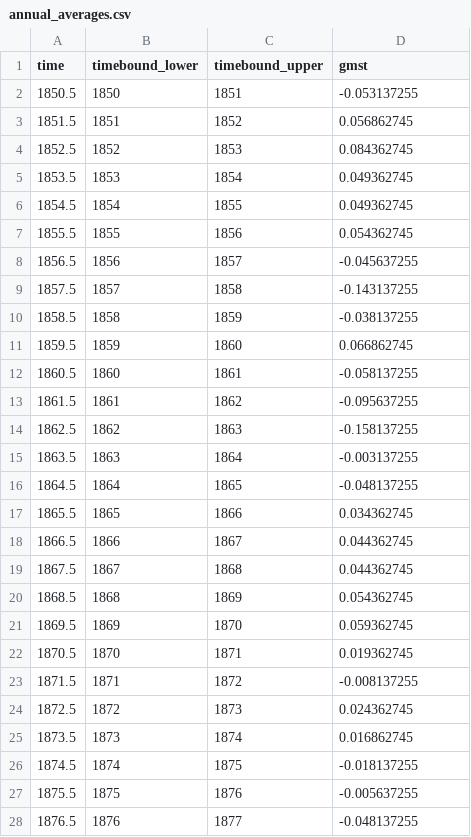
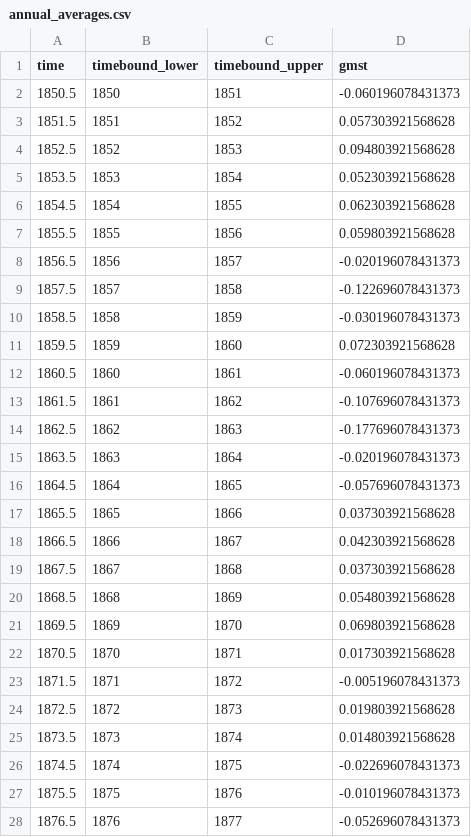
Before and after one commit to ClimateIndicator/data, a CSV file: data/global_mean_temperatures/annual_averages.csv, drawn as a sheet; only a part is shown; the diff covers the shown part only.

Commit message:
add 2023 temperatures

```diff
--- a/data/global_mean_temperatures/annual_averages.csv
+++ b/data/global_mean_temperatures/annual_averages.csv
@@ -1,28 +1,28 @@
 time,timebound_lower,timebound_upper,gmst
-1850.5,1850,1851,-0.053137255
-1851.5,1851,1852,0.056862745
-1852.5,1852,1853,0.084362745
-1853.5,1853,1854,0.049362745
-1854.5,1854,1855,0.049362745
-1855.5,1855,1856,0.054362745
-1856.5,1856,1857,-0.045637255
-1857.5,1857,1858,-0.143137255
-1858.5,1858,1859,-0.038137255
-1859.5,1859,1860,0.066862745
-1860.5,1860,1861,-0.058137255
-1861.5,1861,1862,-0.095637255
-1862.5,1862,1863,-0.158137255
-1863.5,1863,1864,-0.003137255
-1864.5,1864,1865,-0.048137255
-1865.5,1865,1866,0.034362745
-1866.5,1866,1867,0.044362745
-1867.5,1867,1868,0.044362745
-1868.5,1868,1869,0.054362745
-1869.5,1869,1870,0.059362745
-1870.5,1870,1871,0.019362745
-1871.5,1871,1872,-0.008137255
-1872.5,1872,1873,0.024362745
-1873.5,1873,1874,0.016862745
-1874.5,1874,1875,-0.018137255
-1875.5,1875,1876,-0.005637255
-1876.5,1876,1877,-0.048137255
+1850.5,1850,1851,-0.060196078431373
+1851.5,1851,1852,0.057303921568628
+1852.5,1852,1853,0.094803921568628
+1853.5,1853,1854,0.052303921568628
+1854.5,1854,1855,0.062303921568628
+1855.5,1855,1856,0.059803921568628
+1856.5,1856,1857,-0.020196078431373
+1857.5,1857,1858,-0.122696078431373
+1858.5,1858,1859,-0.030196078431373
+1859.5,1859,1860,0.072303921568628
+1860.5,1860,1861,-0.060196078431373
+1861.5,1861,1862,-0.107696078431373
+1862.5,1862,1863,-0.177696078431373
+1863.5,1863,1864,-0.020196078431373
+1864.5,1864,1865,-0.057696078431373
+1865.5,1865,1866,0.037303921568628
+1866.5,1866,1867,0.042303921568628
+1867.5,1867,1868,0.037303921568628
+1868.5,1868,1869,0.054803921568628
+1869.5,1869,1870,0.069803921568628
+1870.5,1870,1871,0.017303921568628
+1871.5,1871,1872,-0.005196078431373
+1872.5,1872,1873,0.019803921568628
+1873.5,1873,1874,0.014803921568628
+1874.5,1874,1875,-0.022696078431373
+1875.5,1875,1876,-0.010196078431373
+1876.5,1876,1877,-0.052696078431373
```
Also changed, not shown: 1 added row and 146 edited cells elsewhere in this file, data/global_mean_temperatures/decadal_averages.csv, 3 other files.
